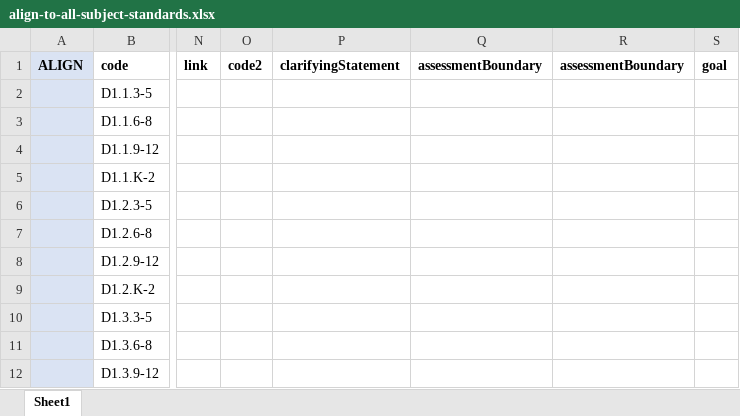
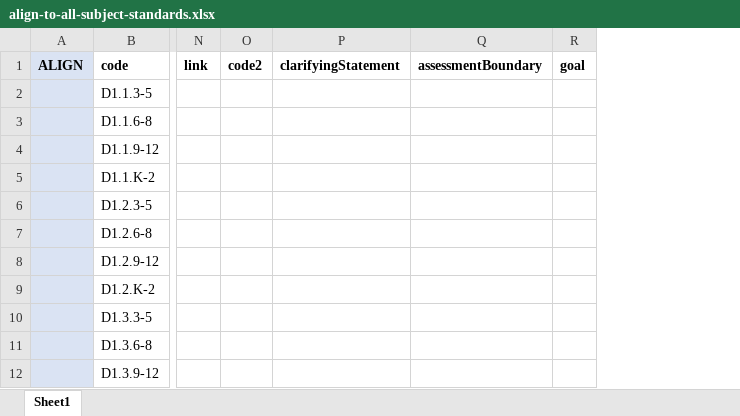
Before and after one commit to galacticpolymath/standardX, an Excel workbook: align-to-all-subject-standards.xlsx, sheet Sheet1, drawn as a sheet; only a part is shown, gaps mark what is left out; values as stored, in another font and other column widths than the file's, no borders; conditional formats not drawn; the diff names each change by its address in the sheet, - before the commit and + after, or states it on an @@ line.

Commit message:
deleted duplicate column

```diff
--- a/align-to-all-subject-standards.xlsx (sheet Sheet1)
+++ b/align-to-all-subject-standards.xlsx (sheet Sheet1)
-column R (assessmentBoundary), empty
```
